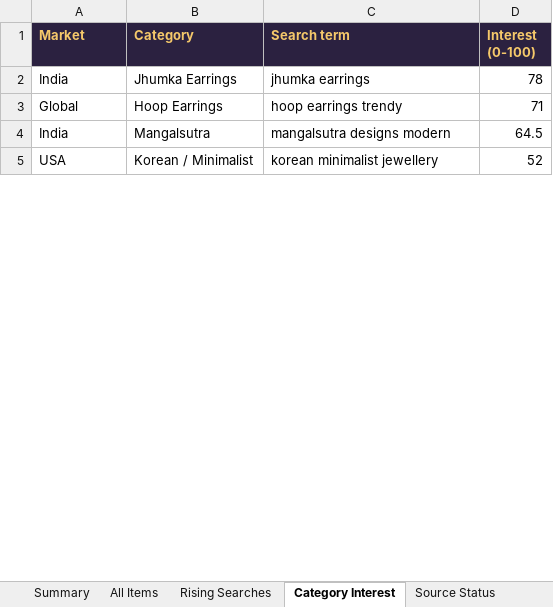
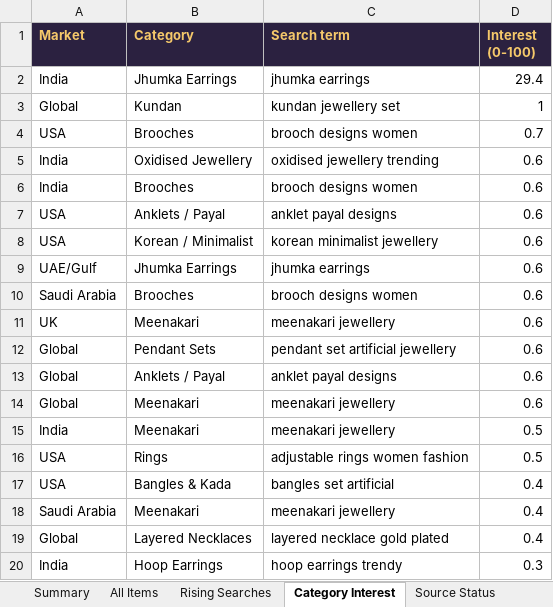
Before and after one commit to PRATS7878/gehnaradar_Updated, an Excel workbook: output/latest.xlsx, sheet Category Interest, drawn as a sheet; only a part is shown; values as stored, in another font and other column widths than the file's, no borders; addresses are those after the commit; the diff covers the shown part only; the diff names each change by its address in the sheet, - before the commit and + after, or states it on an @@ line.

```diff
--- a/output/latest.xlsx (sheet Category Interest)
+++ b/output/latest.xlsx (sheet Category Interest)
-D2 (Interest (0-100)): 78
+D2 (Interest (0-100)): 29.4
-B3 (Category): Hoop Earrings
+B3 (Category): Kundan
-C3 (Search term): hoop earrings trendy
+C3 (Search term): kundan jewellery set
-D3 (Interest (0-100)): 71
+D3 (Interest (0-100)): 1
+row 4: USA | Brooches | brooch designs women | 0.7
+row 5: India | Oxidised Jewellery | oxidised jewellery trending | 0.6
-B6 (Category): Mangalsutra
+B6 (Category): Brooches
-C6 (Search term): mangalsutra designs modern
+C6 (Search term): brooch designs women
-D6 (Interest (0-100)): 64.5
+D6 (Interest (0-100)): 0.6
+row 7: USA | Anklets / Payal | anklet payal designs | 0.6
-D8 (Interest (0-100)): 52
+D8 (Interest (0-100)): 0.6
+row 9: UAE/Gulf | Jhumka Earrings | jhumka earrings | 0.6
+row 10: Saudi Arabia | Brooches | brooch designs women | 0.6
+row 11: UK | Meenakari | meenakari jewellery | 0.6
+row 12: Global | Pendant Sets | pendant set artificial jewellery | 0.6
+row 13: Global | Anklets / Payal | anklet payal designs | 0.6
+row 14: Global | Meenakari | meenakari jewellery | 0.6
+row 15: India | Meenakari | meenakari jewellery | 0.5
+row 16: USA | Rings | adjustable rings women fashion | 0.5
+row 17: USA | Bangles & Kada | bangles set artificial | 0.4
+row 18: Saudi Arabia | Meenakari | meenakari jewellery | 0.4
+row 19: Global | Layered Necklaces | layered necklace gold plated | 0.4
+row 20: India | Hoop Earrings | hoop earrings trendy | 0.3
```
Also changed, not shown: 8 added rows and 3 edited cells elsewhere in this sheet, sheet All Items, sheet Summary, sheet Rising Searches, sheet Source Status, 13 other files.
